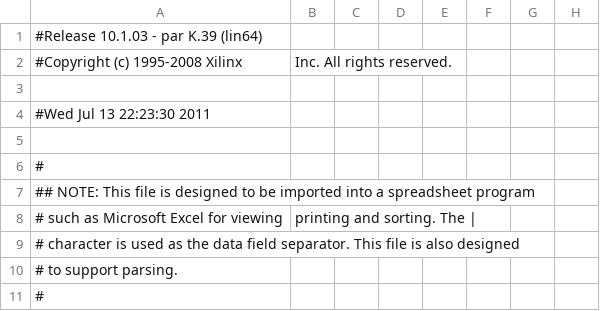
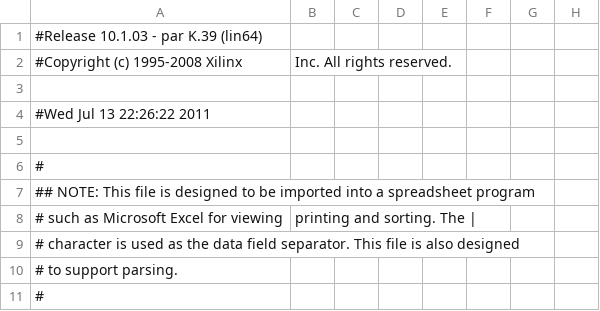
Before and after one commit to bhangra/delay_tester, a CSV file: top_pad.csv, drawn as a sheet; only a part is shown; the diff names each change by its address in the sheet, - before the commit and + after, or states it on an @@ line.

```diff
--- a/top_pad.csv
+++ b/top_pad.csv
-A4: #Wed Jul 13 22:23:30 2011
+A4: #Wed Jul 13 22:26:22 2011
```
Also changed, not shown: 50 other files.
